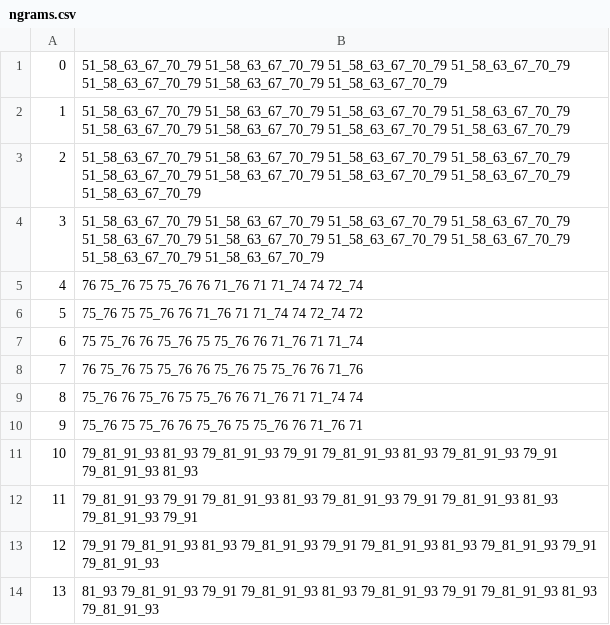
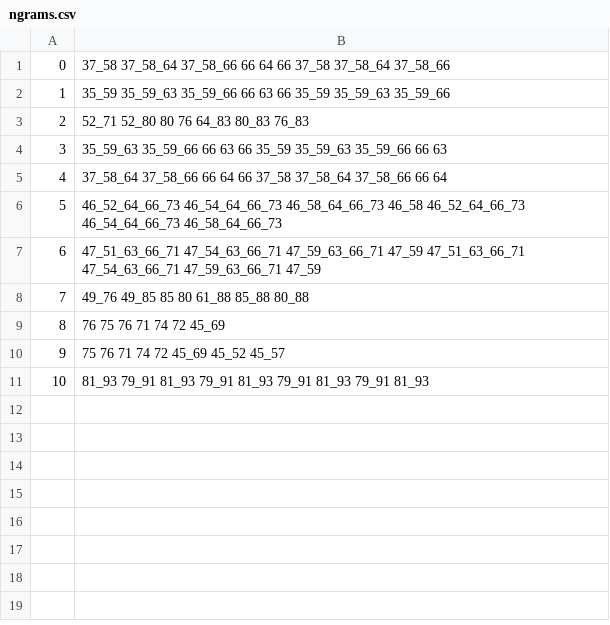
Before and after one commit to vviro/music-similarity, a CSV file: ba/DBInput/ngrams.csv, drawn as a sheet.

```diff
--- a/ba/DBInput/ngrams.csv
+++ b/ba/DBInput/ngrams.csv
@@ -1,14 +1,11 @@
-0,51_58_63_67_70_79 51_58_63_67_70_79 51_58_63_67_70_79 51_58_63_67_70_79 51_58_63_67_70_79 51_58_63_67_70_79 51_58_63_67_70_79
-1,51_58_63_67_70_79 51_58_63_67_70_79 51_58_63_67_70_79 51_58_63_67_70_79 51_58_63_67_70_79 51_58_63_67_70_79 51_58_63_67_70_79 51_58_63_67_70_79
-2,51_58_63_67_70_79 51_58_63_67_70_79 51_58_63_67_70_79 51_58_63_67_70_79 51_58_63_67_70_79 51_58_63_67_70_79 51_58_63_67_70_79 51_58_63_67_70_79 51_58_63_67_70_79
-3,51_58_63_67_70_79 51_58_63_67_70_79 51_58_63_67_70_79 51_58_63_67_70_79 51_58_63_67_70_79 51_58_63_67_70_79 51_58_63_67_70_79 51_58_63_67_70_79 51_58_63_67_70_79 51_58_63_67_70_79
-4,76 75_76 75 75_76 76 71_76 71 71_74 74 72_74
-5,75_76 75 75_76 76 71_76 71 71_74 74 72_74 72
-6,75 75_76 76 75_76 75 75_76 76 71_76 71 71_74
-7,76 75_76 75 75_76 76 75_76 75 75_76 76 71_76
-8,75_76 76 75_76 75 75_76 76 71_76 71 71_74 74
-9,75_76 75 75_76 76 75_76 75 75_76 76 71_76 71
-10,79_81_91_93 81_93 79_81_91_93 79_91 79_81_91_93 81_93 79_81_91_93 79_91 79_81_91_93 81_93
-11,79_81_91_93 79_91 79_81_91_93 81_93 79_81_91_93 79_91 79_81_91_93 81_93 79_81_91_93 79_91
-12,79_91 79_81_91_93 81_93 79_81_91_93 79_91 79_81_91_93 81_93 79_81_91_93 79_91 79_81_91_93
-13,81_93 79_81_91_93 79_91 79_81_91_93 81_93 79_81_91_93 79_91 79_81_91_93 81_93 79_81_91_93
+0,37_58 37_58_64 37_58_66 66 64 66 37_58 37_58_64 37_58_66
+1,35_59 35_59_63 35_59_66 66 63 66 35_59 35_59_63 35_59_66
+2,52_71 52_80 80 76 64_83 80_83 76_83
+3,35_59_63 35_59_66 66 63 66 35_59 35_59_63 35_59_66 66 63
+4,37_58_64 37_58_66 66 64 66 37_58 37_58_64 37_58_66 66 64
+5,46_52_64_66_73 46_54_64_66_73 46_58_64_66_73 46_58 46_52_64_66_73 46_54_64_66_73 46_58_64_66_73
+6,47_51_63_66_71 47_54_63_66_71 47_59_63_66_71 47_59 47_51_63_66_71 47_54_63_66_71 47_59_63_66_71 47_59
+7,49_76 49_85 85 80 61_88 85_88 80_88
+8,76 75 76 71 74 72 45_69
+9,75 76 71 74 72 45_69 45_52 45_57
+10,81_93 79_91 81_93 79_91 81_93 79_91 81_93 79_91 81_93
```
Also changed, not shown: ba/DBInput/results.csv, 51 other files.
